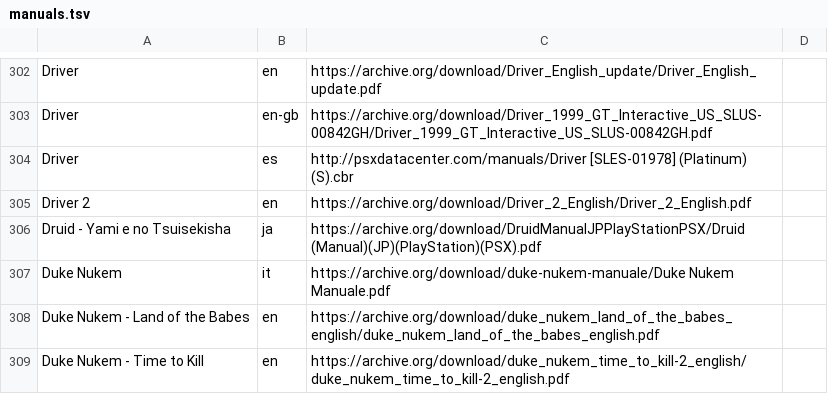
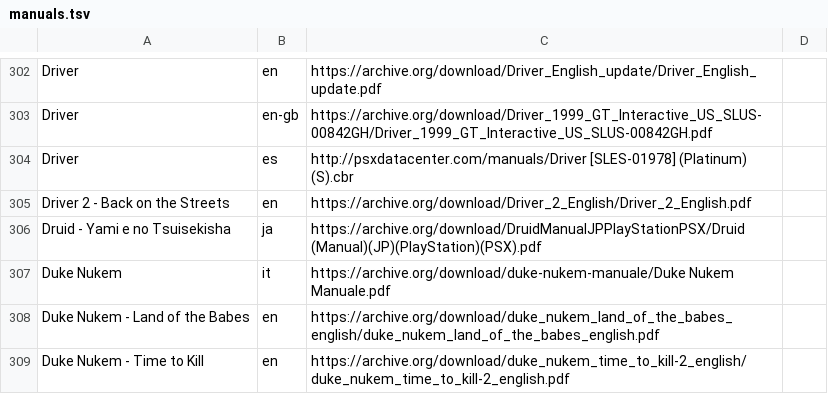
Before and after one commit to obrie/retrokit, a TSV file: config/systems/psx/manuals.tsv, drawn as a sheet; only a part is shown, gaps mark what is left out.

Commit message:
manuals: Fix issues with manual names in 3do, mastersystem, psx, saturn, sega32x, and snes

```diff
--- a/config/systems/psx/manuals.tsv
+++ b/config/systems/psx/manuals.tsv
@@ -304,3 +304,3 @@ Driver	en-gb	https://archive.org/download/Driver_1999_GT_Interactive_US_SLUS-008
 Driver	es	http://psxdatacenter.com/manuals/Driver [SLES-01978] (Platinum) (S).cbr
-Driver 2	en	https://archive.org/download/Driver_2_English/Driver_2_English.pdf
+Driver 2 - Back on the Streets	en	https://archive.org/download/Driver_2_English/Driver_2_English.pdf
 Druid - Yami e no Tsuisekisha	ja	https://archive.org/download/DruidManualJPPlayStationPSX/Druid (Manual)(JP)(PlayStation)(PSX).pdf
```
Also changed, not shown: config/systems/3do/manuals.tsv, config/systems/mastersystem/manuals.tsv, 3 other files.
